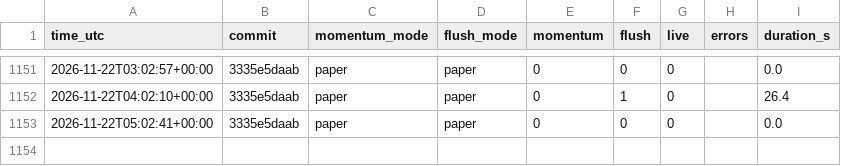
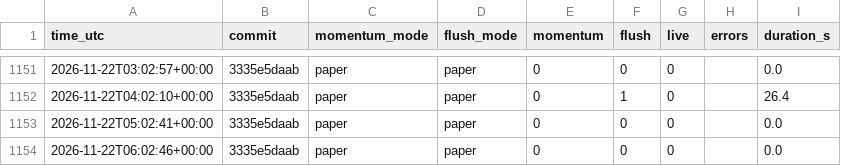
Before and after one commit to daijobudesu69/Crypto-RMF, a CSV file: state/runs.csv, drawn as a sheet; only a part is shown, gaps mark what is left out.

```diff
--- a/state/runs.csv
+++ b/state/runs.csv
@@ -1153 +1153,2 @@ time_utc,commit,momentum_mode,flush_mode,momentum,flush,live,errors,duration_s
 2026-11-22T05:02:41+00:00,3335e5daab,paper,paper,0,0,0,,0.0
+2026-11-22T06:02:46+00:00,3335e5daab,paper,paper,0,0,0,,0.0
```
